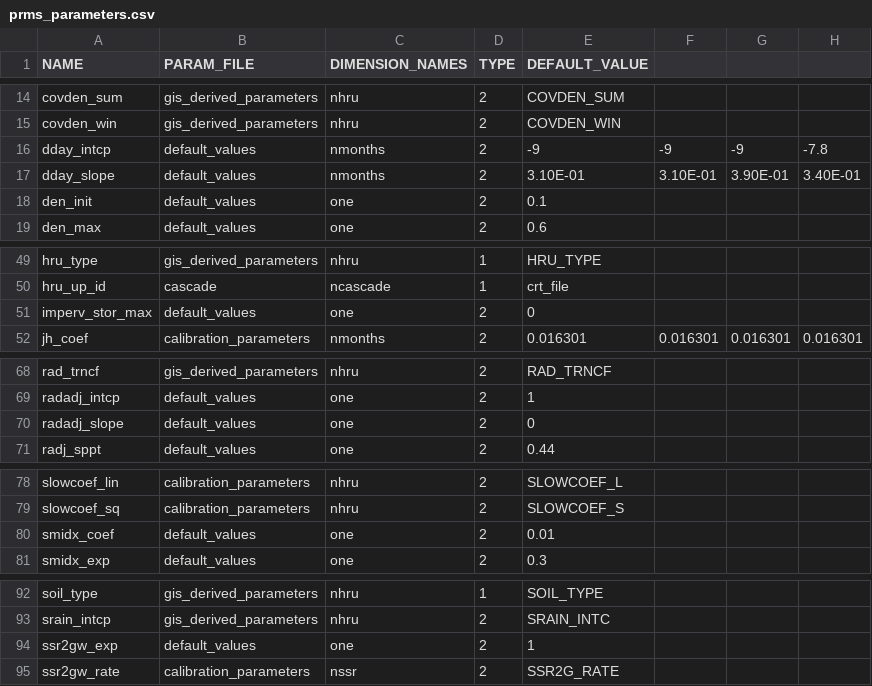
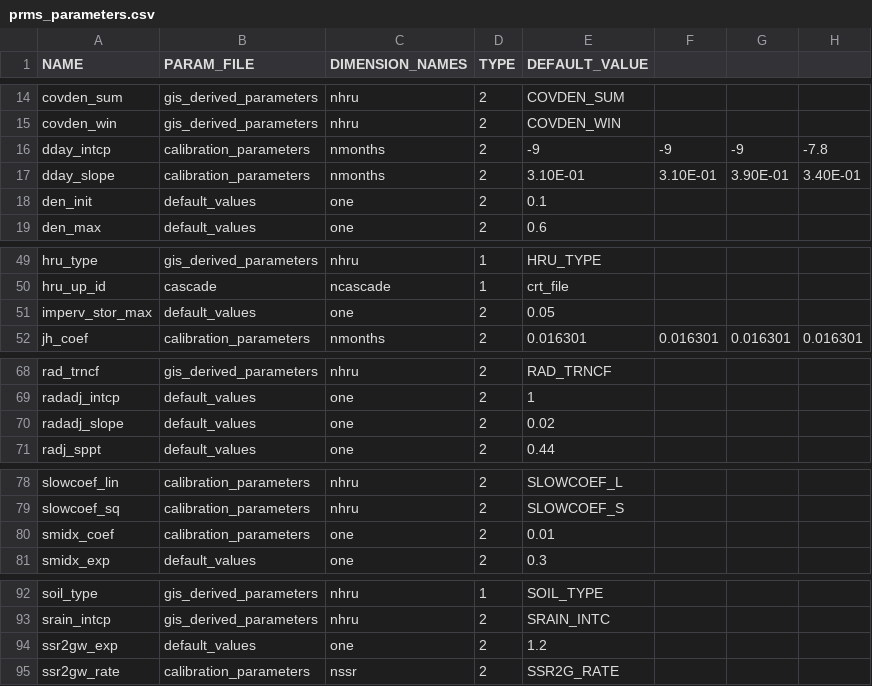
Before and after one commit to gsflow/gsflow-arcpy, a CSV file: examples/sagehen/hru_params/prms_parameters.csv, drawn as a sheet; only a part is shown, gaps mark what is left out; the diff covers the shown part only; the diff names each change by its address in the sheet, - before the commit and + after, or states it on an @@ line.

```diff
--- a/examples/sagehen/hru_params/prms_parameters.csv
+++ b/examples/sagehen/hru_params/prms_parameters.csv
-B16:B17 (PARAM_FILE): default_values
+B16:B17 (PARAM_FILE): calibration_parameters
-E51 (DEFAULT_VALUE): 0
+E51 (DEFAULT_VALUE): 0.05
-E70 (DEFAULT_VALUE): 0
+E70 (DEFAULT_VALUE): 0.02
-B80 (PARAM_FILE): default_values
+B80 (PARAM_FILE): calibration_parameters
-E94 (DEFAULT_VALUE): 1
+E94 (DEFAULT_VALUE): 1.2
```
Also changed, not shown: 2 removed rows and 8 edited cells elsewhere in this file, examples/sagehen/hru_params/prms_dimensions.csv, 2 other files.
